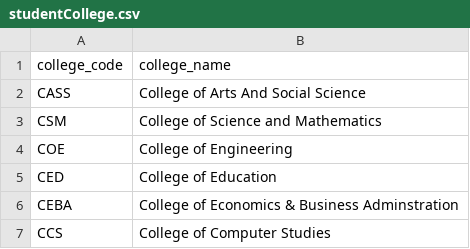
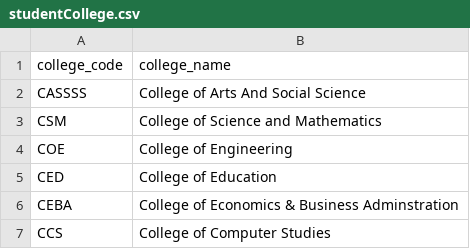
Before and after one commit to esykeal/Simple-SIS-with-GUI-.csv-, a CSV file: studentCollege.csv, drawn as a sheet.

```diff
--- a/studentCollege.csv
+++ b/studentCollege.csv
@@ -1,3 +1,3 @@
 college_code,college_name
-CASS,College of Arts And Social Science
+CASSSS,College of Arts And Social Science
 CSM,College of Science and Mathematics
```
Also changed, not shown: studentInfo.csv, studentProgram.csv, 1 other file.
